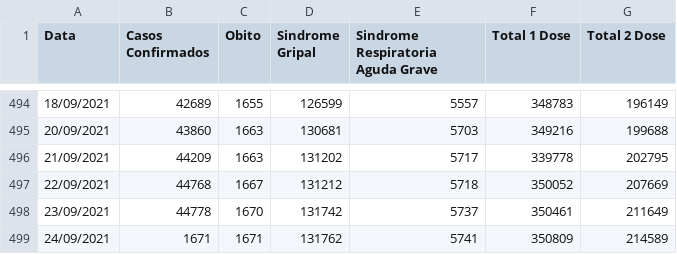
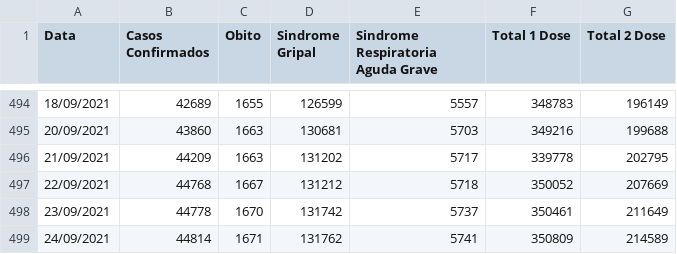
Before and after one commit to Lucas12j/Casos_Covid_Campos_dos_Goytacazes, a CSV file: Casos_Campos.csv, drawn as a sheet; only a part is shown, gaps mark what is left out.

```diff
--- a/Casos_Campos.csv
+++ b/Casos_Campos.csv
@@ -498,2 +498,2 @@ Data,Casos Confirmados,Obito,Sindrome Gripal,Sindrome Respiratoria Aguda Grave,T
 23/09/2021,44778,1670,131742,5737,350461,211649
-24/09/2021,1671,1671,131762,5741,350809,214589
+24/09/2021,44814,1671,131762,5741,350809,214589
```
Also changed, not shown: 1 other file.
